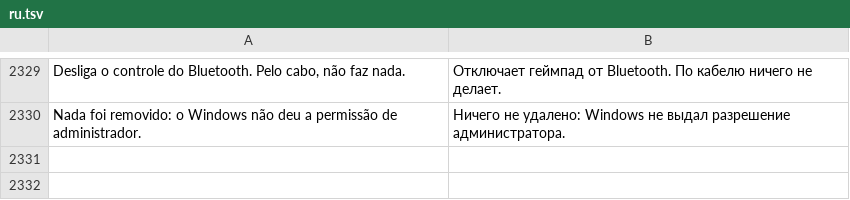
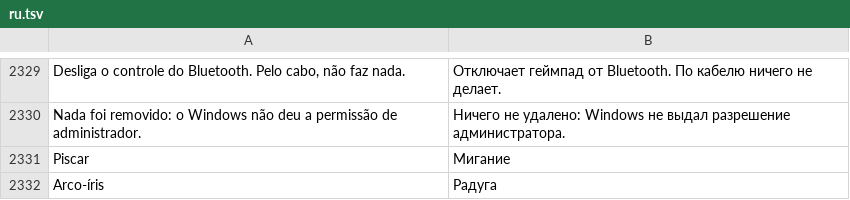
Before and after one commit to maliquem/Prisma, a TSV file: res/ru.tsv, drawn as a sheet; only a part is shown, gaps mark what is left out.

Commit message:
Barra de luz: efeitos Piscar e Arco-íris; botão da cor não passa da borda da coluna

```diff
--- a/res/ru.tsv
+++ b/res/ru.tsv
@@ -2330 +2330,3 @@ Desliga o controle do Bluetooth. Pelo cabo, não faz nada.	Отключает г
 Nada foi removido: o Windows não deu a permissão de administrador.	Ничего не удалено: Windows не выдал разрешение администратора.
+Piscar	Мигание
+Arco-íris	Радуга
```
Also changed, not shown: res/en.tsv, res/es.tsv, 14 other files.
